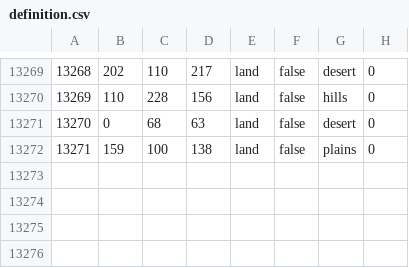
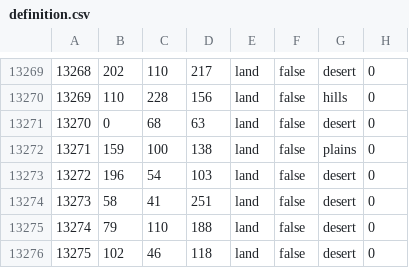
Before and after one commit to Siegfriedolin/the-information-age, a CSV file: map/definition.csv, drawn as a sheet; only a part is shown, gaps mark what is left out; the diff names each change by its address in the sheet, - before the commit and + after, or states it on an @@ line.

```diff
--- a/map/definition.csv
+++ b/map/definition.csv
+row 13273: 13272 | 196 | 54 | 103 | land | false | desert | 0
+row 13274: 13273 | 58 | 41 | 251 | land | false | desert | 0
+row 13275: 13274 | 79 | 110 | 188 | land | false | desert | 0
+row 13276: 13275 | 102 | 46 | 118 | land | false | desert | 0
```
Also changed, not shown: 31 other files.
